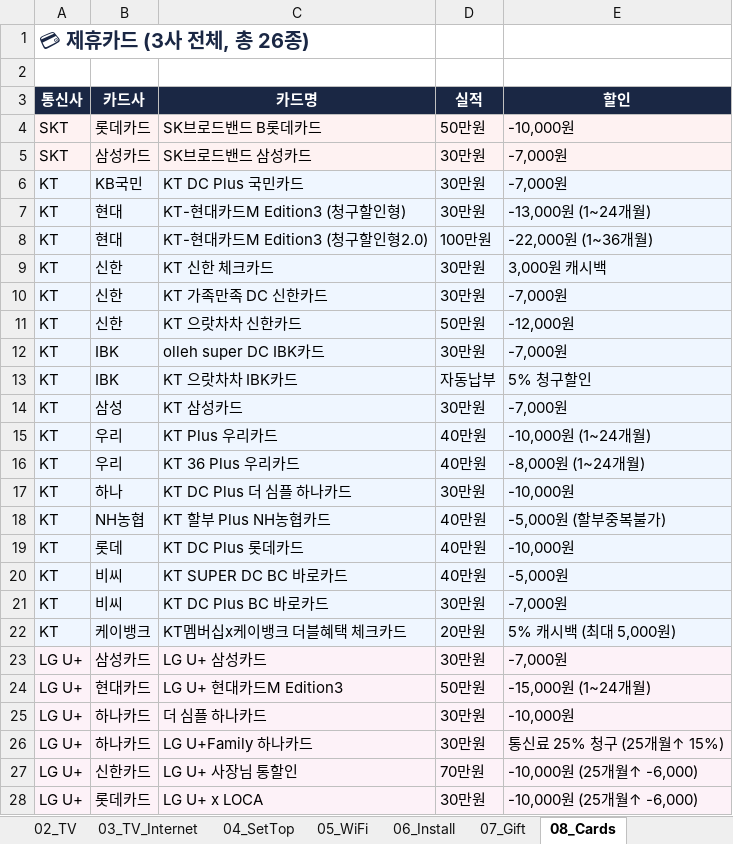
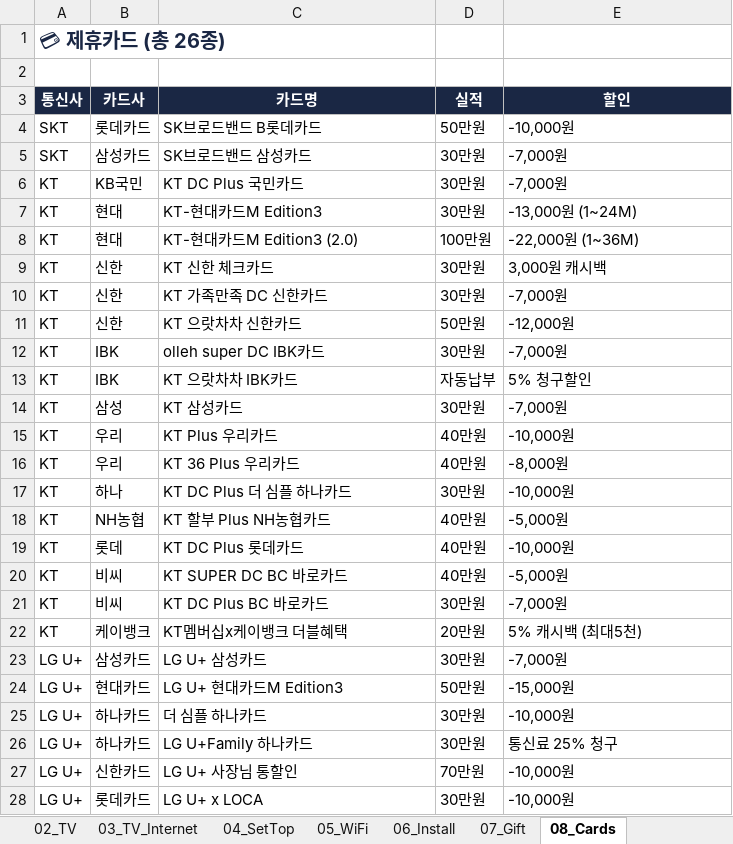
Before and after one commit to vinsenzo83/bongi-mobile, an Excel workbook: docs/bongi-calculator-data.xlsx, sheet 08_Cards, drawn as a sheet; only a part is shown; values as stored, in another font and other column widths than the file's, no borders; the diff covers the shown part only; the diff names each change by its address in the sheet, - before the commit and + after, or states it on an @@ line.

```diff
--- a/docs/bongi-calculator-data.xlsx (sheet 08_Cards)
+++ b/docs/bongi-calculator-data.xlsx (sheet 08_Cards)
-A1 (통신사): 💳 제휴카드 (3사 전체, 총 26종)
+A1 (통신사): 💳 제휴카드 (총 26종)
-A4:E5 fill: #FEF2F2
+A4:E5 fill: none
-A6:E22 fill: #EFF6FF
+A6:E22 fill: none
-C7 (카드명): KT-현대카드M Edition3 (청구할인형)
+C7 (카드명): KT-현대카드M Edition3
-E7 (할인): -13,000원 (1~24개월)
+E7 (할인): -13,000원 (1~24M)
-C8 (카드명): KT-현대카드M Edition3 (청구할인형2.0)
+C8 (카드명): KT-현대카드M Edition3 (2.0)
-E8 (할인): -22,000원 (1~36개월)
+E8 (할인): -22,000원 (1~36M)
-E15 (할인): -10,000원 (1~24개월)
+E15 (할인): -10,000원
-E16 (할인): -8,000원 (1~24개월)
+E16 (할인): -8,000원
-E18 (할인): -5,000원 (할부중복불가)
+E18 (할인): -5,000원
-C22 (카드명): KT멤버십x케이뱅크 더블혜택 체크카드
+C22 (카드명): KT멤버십x케이뱅크 더블혜택
-E22 (할인): 5% 캐시백 (최대 5,000원)
+E22 (할인): 5% 캐시백 (최대5천)
-A23:E28 fill: #FDF2F8
+A23:E28 fill: none
-E24 (할인): -15,000원 (1~24개월)
+E24 (할인): -15,000원
-E26 (할인): 통신료 25% 청구 (25개월↑ 15%)
+E26 (할인): 통신료 25% 청구
-E27:E28 (할인): -10,000원 (25개월↑ -6,000)
+E27:E28 (할인): -10,000원
```
Also changed, not shown: cell formats elsewhere in this sheet, sheet 30_CALC_Formula, sheet INDEX, sheet 20_Schema, sheet 05_WiFi, sheet 02_TV, sheet 11_KT_Total, 10 more sheets, other sheet tabs, server/public/docs/bongi-calculator-data.xlsx, 1 other file.
